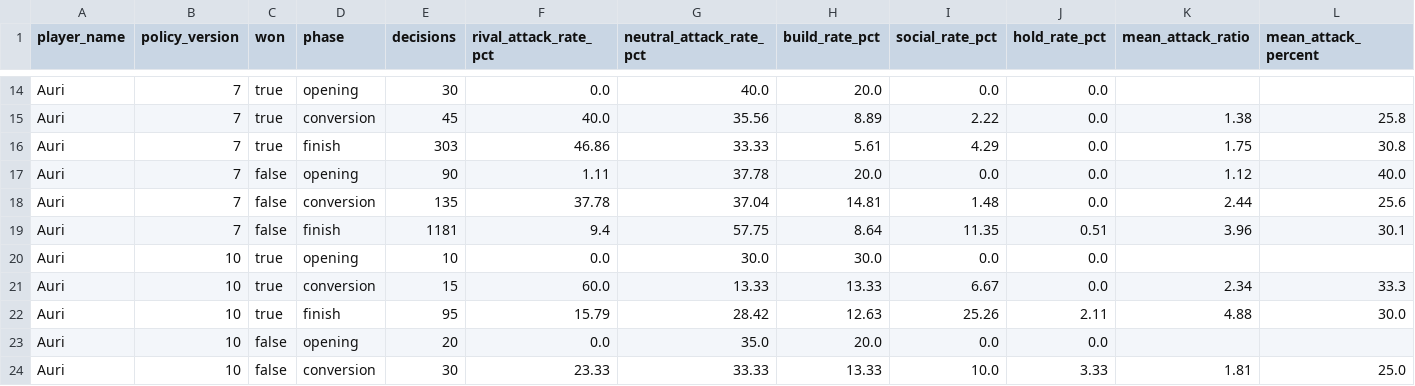
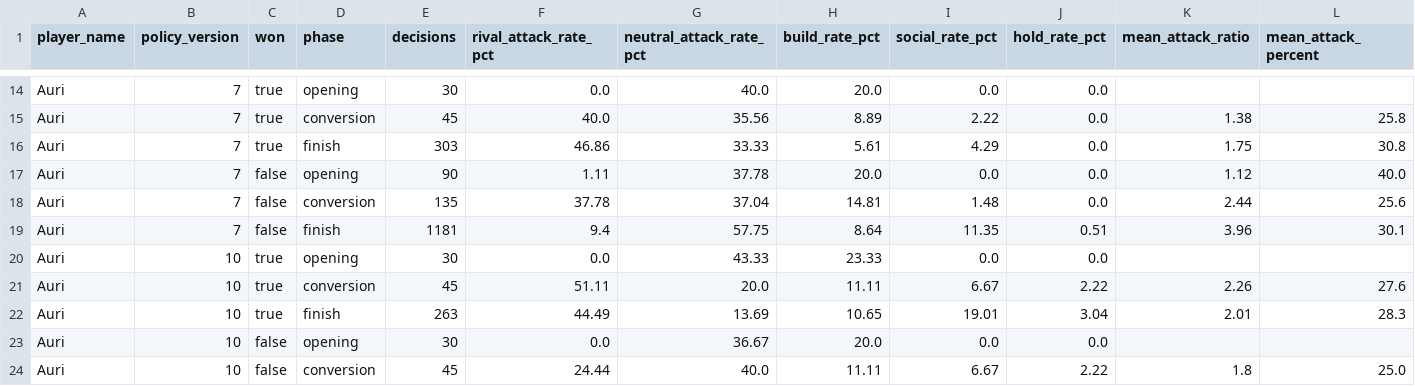
Before and after one commit to welttowelt/proxywar-coworld-starter, a CSV file: data/analysis/ffa_phase_profile.csv, drawn as a sheet; only a part is shown, gaps mark what is left out; the diff covers the shown part only.

```diff
--- a/data/analysis/ffa_phase_profile.csv
+++ b/data/analysis/ffa_phase_profile.csv
@@ -19,6 +19,6 @@ Auri,7,false,conversion,135,37.78,37.04,14.81,1.48,0.0,2.44,25.6
 Auri,7,false,finish,1181,9.4,57.75,8.64,11.35,0.51,3.96,30.1
-Auri,10,true,opening,10,0.0,30.0,30.0,0.0,0.0,,
-Auri,10,true,conversion,15,60.0,13.33,13.33,6.67,0.0,2.34,33.3
-Auri,10,true,finish,95,15.79,28.42,12.63,25.26,2.11,4.88,30.0
-Auri,10,false,opening,20,0.0,35.0,20.0,0.0,0.0,,
-Auri,10,false,conversion,30,23.33,33.33,13.33,10.0,3.33,1.81,25.0
+Auri,10,true,opening,30,0.0,43.33,23.33,0.0,0.0,,
+Auri,10,true,conversion,45,51.11,20.0,11.11,6.67,2.22,2.26,27.6
+Auri,10,true,finish,263,44.49,13.69,10.65,19.01,3.04,2.01,28.3
+Auri,10,false,opening,30,0.0,36.67,20.0,0.0,0.0,,
+Auri,10,false,conversion,45,24.44,40.0,11.11,6.67,2.22,1.8,25.0
```
Also changed, not shown: 3 added rows and 106 edited cells elsewhere in this file, data/analysis/map_policy_performance.csv, data/analysis/round_results.csv, 40 other files.
